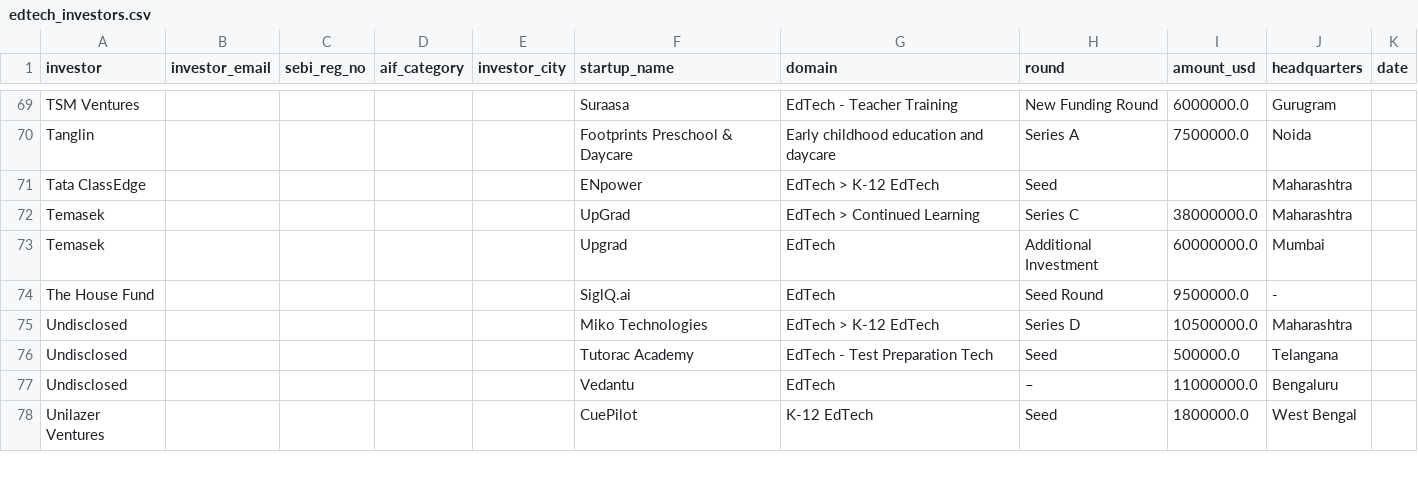
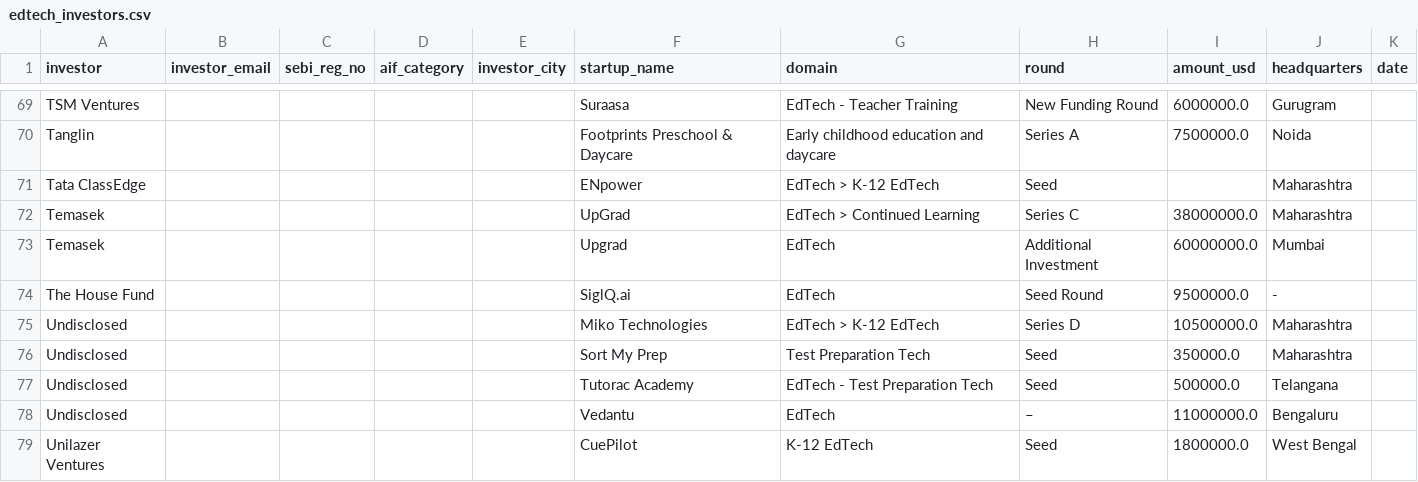
Before and after one commit to jjf2009/InvestorFinder, a CSV file: data/edtech_investors.csv, drawn as a sheet; only a part is shown, gaps mark what is left out.

```diff
--- a/data/edtech_investors.csv
+++ b/data/edtech_investors.csv
@@ -75,2 +75,3 @@ The House Fund,,,,,SiglQ.ai,EdTech,Seed Round,9500000.0,-,
 Undisclosed,,,,,Miko Technologies,EdTech > K-12 EdTech,Series D,10500000.0,Maharashtra,
+Undisclosed,,,,,Sort My Prep,Test Preparation Tech,Seed,350000.0,Maharashtra,
 Undisclosed,,,,,Tutorac Academy,EdTech - Test Preparation Tech,Seed,500000.0,Telangana,
```
Also changed, not shown: data/india_funding_2024.csv, data/india_funding_2025.csv, 1 other file.
